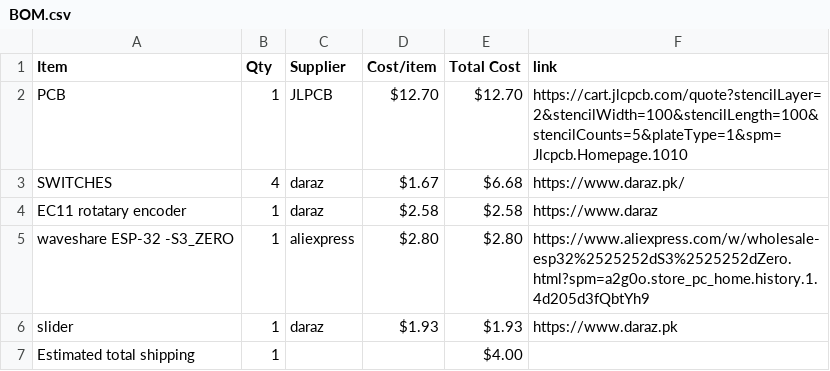
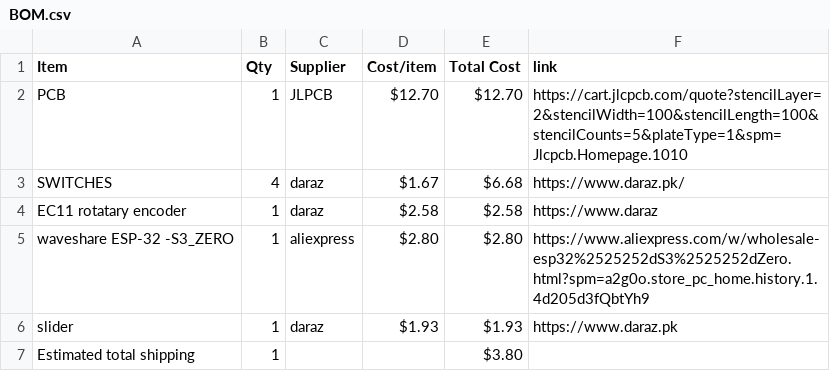
Before and after one commit to hadiwastaken/MIDI-KEYPAD, a CSV file: BOM.csv, drawn as a sheet.

Commit message:
Sync Midi Keyboard from Half Life

```diff
--- a/BOM.csv
+++ b/BOM.csv
@@ -6,2 +6,2 @@ waveshare ESP-32 -S3_ZERO,1,aliexpress,$2.80,$2.80,https://www.aliexpress.com/w/
 slider,1,daraz,$1.93,$1.93,https://www.daraz.pk
-Estimated total shipping,1,,,$4.00,
+Estimated total shipping,1,,,$3.80,
```
